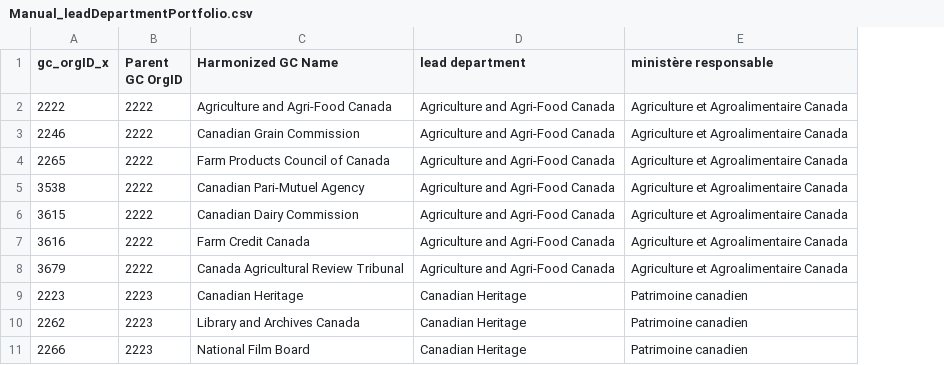
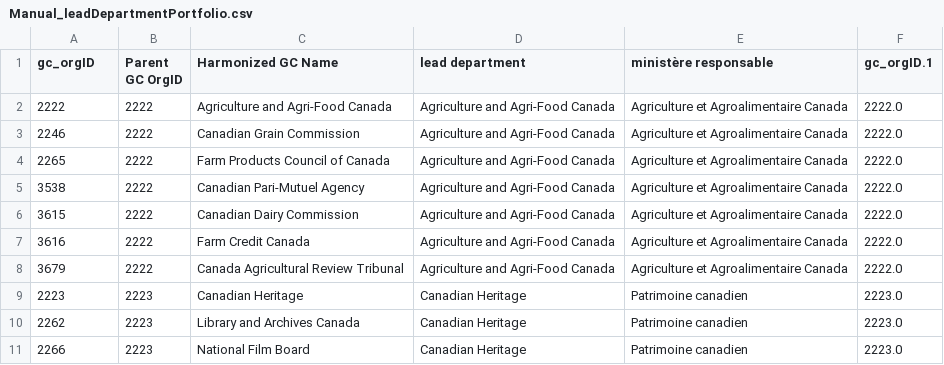
Before and after one commit to Jmikelittle/GCOrgName, a CSV file: Resources/Manual_leadDepartmentPortfolio.csv, drawn as a sheet; only a part is shown; the diff names each change by its address in the sheet, - before the commit and + after, or states it on an @@ line.

```diff
--- a/Resources/Manual_leadDepartmentPortfolio.csv
+++ b/Resources/Manual_leadDepartmentPortfolio.csv
+column F (gc_orgID.1), rows 2-11: 2222.0 | 2222.0 | 2222.0 | 2222.0 | 2222.0 | 2222.0 | 2222.0 | 2223.0 | 2223.0 | 2223.0
-A1: gc_orgID_x
+A1: gc_orgID
```
Also changed, not shown: 4 other files.
